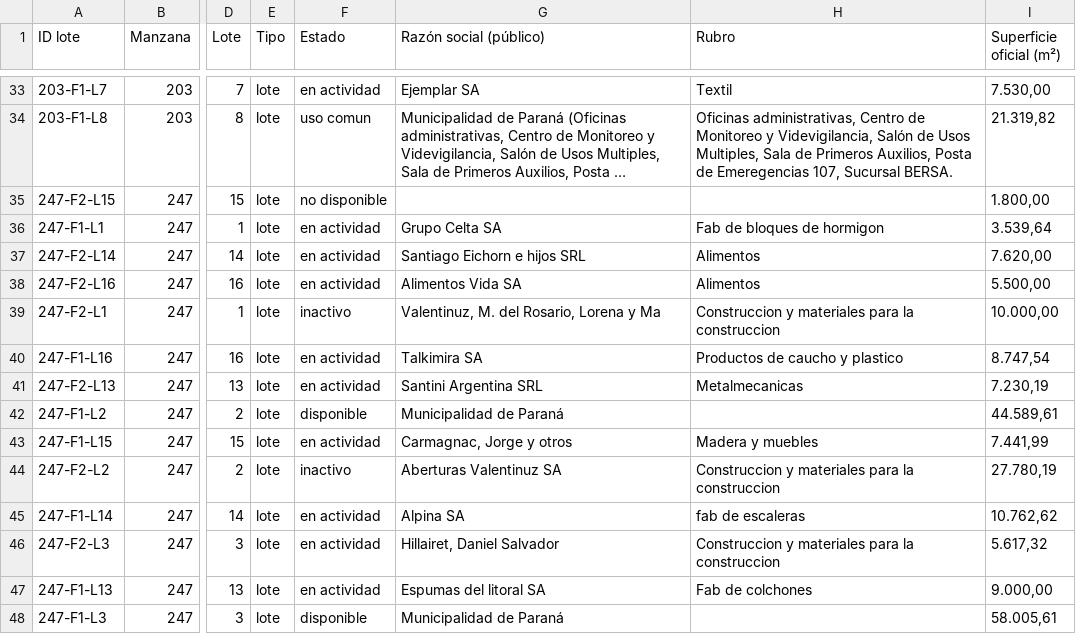
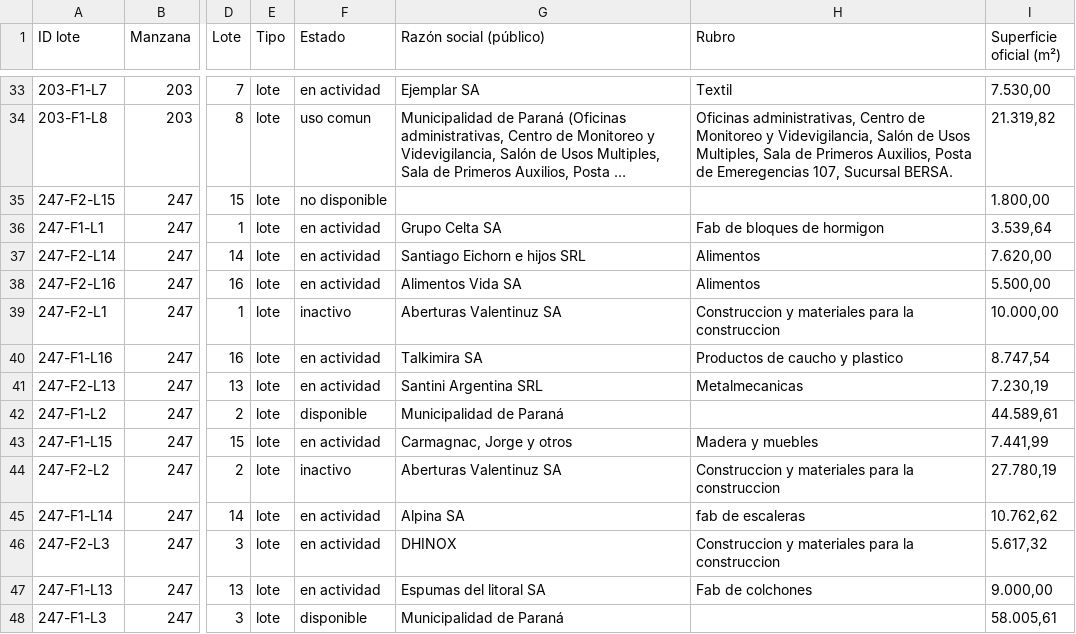
Before and after one commit to noeliaayelenzampa-dotcom/mapa-lotes-parque-industrial, a CSV file: data/lotes.csv, drawn as a sheet; only a part is shown, gaps mark what is left out; long unchanged cells end in …; the diff names each change by its address in the sheet, - before the commit and + after, or states it on an @@ line.

```diff
--- a/data/lotes.csv
+++ b/data/lotes.csv
-G39 (Razón social (público)): Valentinuz, M. del Rosario, Lorena y Ma
+G39 (Razón social (público)): Aberturas Valentinuz SA
-G46 (Razón social (público)): Hillairet, Daniel Salvador
+G46 (Razón social (público)): DHINOX
```
